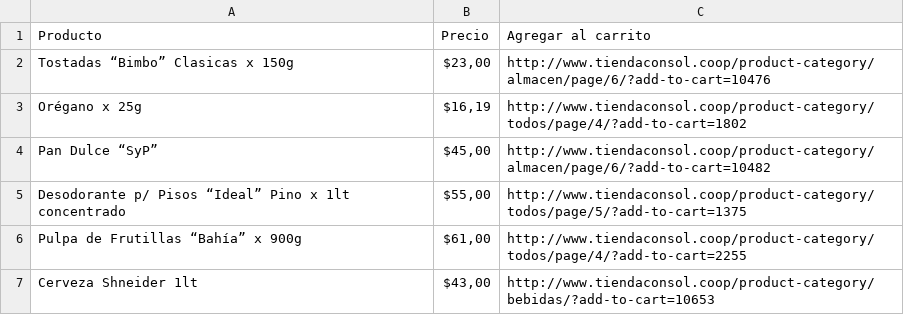
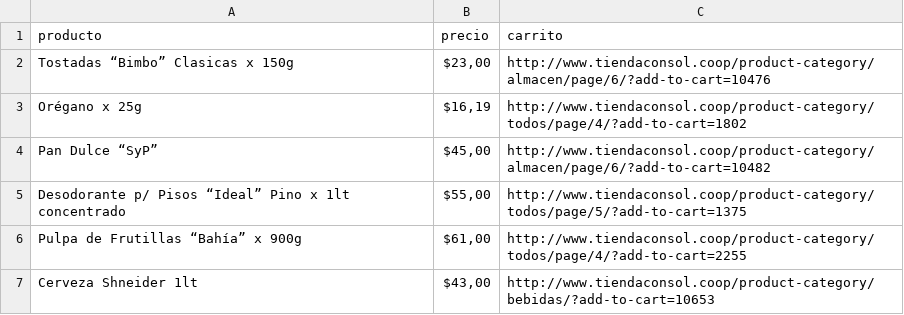
Before and after one commit to Cambalab/custom-consol, a CSV file: static/precios.csv, drawn as a sheet; only a part is shown.

Commit message:
Renamed csv headers

```diff
--- a/static/precios.csv
+++ b/static/precios.csv
@@ -1,2 +1,2 @@
-"Producto","Precio","Agregar al carrito"
+"producto","precio","carrito"
 "Tostadas “Bimbo” Clasicas x 150g","$23,00","http://www.tiendaconsol.coop/product-category/almacen/page/6/?add-to-cart=10476"
```
